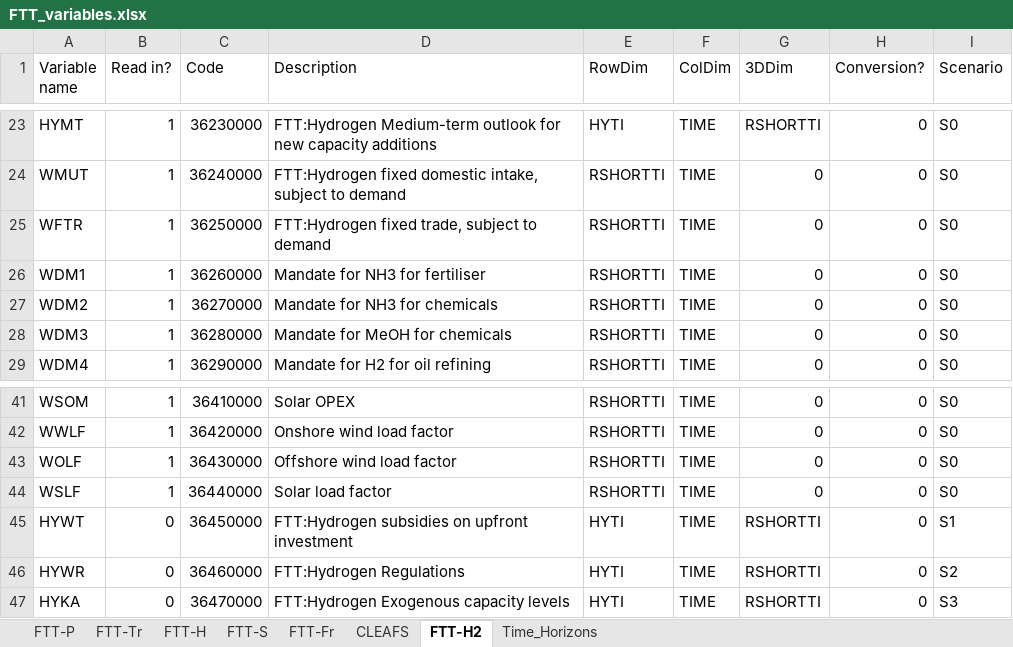
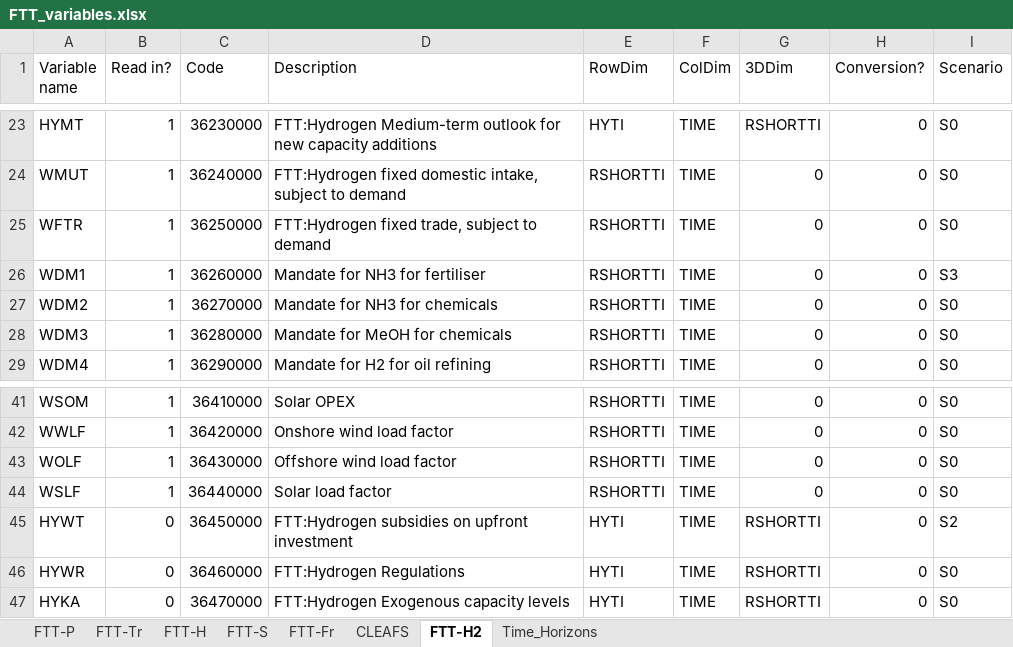
Before and after one commit to cpmodel/FTT_StandAlone, an Excel workbook: Inputs/_MasterFiles/FTT_variables.xlsx, sheet FTT-H2, drawn as a sheet; only a part is shown, gaps mark what is left out; values as stored, in another font and other column widths than the file's, no borders; the diff names each change by its address in the sheet, - before the commit and + after, or states it on an @@ line.

Commit message:
Prelim scenarios
Changed FTT:H2 discount rates and learning rates. Fixed typos that prevented the mandate from showing up.

```diff
--- a/Inputs/_MasterFiles/FTT_variables.xlsx (sheet FTT-H2)
+++ b/Inputs/_MasterFiles/FTT_variables.xlsx (sheet FTT-H2)
-I26 (Scenario): S0
+I26 (Scenario): S3
-I45 (Scenario): S1
+I45 (Scenario): S2
-I46 (Scenario): S2
+I46 (Scenario): S0
-I47 (Scenario): S3
+I47 (Scenario): S0
```
Also changed, not shown: 7 other files.
